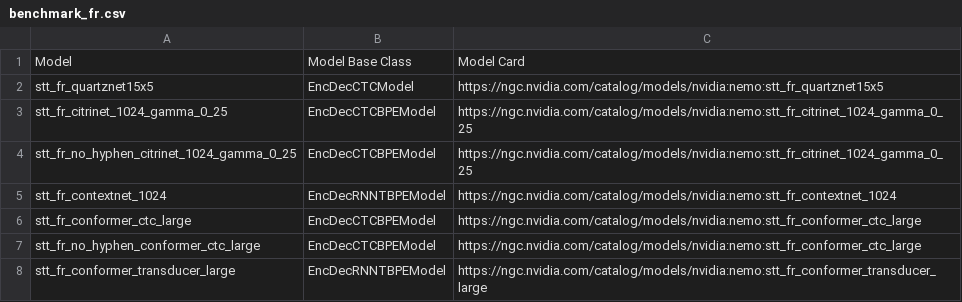
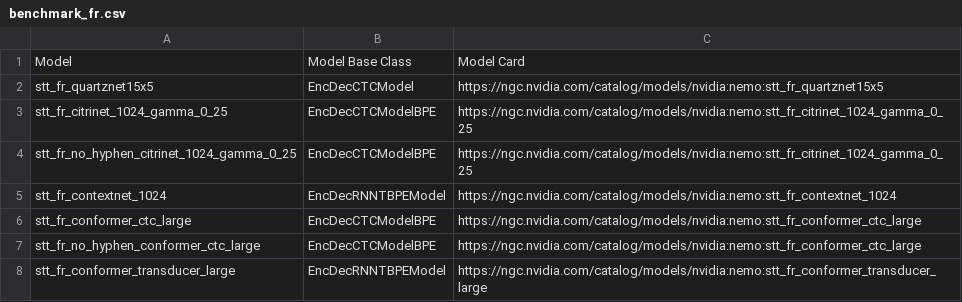
Before and after one commit to NVIDIA-NeMo/NeMo, a CSV file: docs/source/asr/data/benchmark_fr.csv, drawn as a sheet.

```diff
--- a/docs/source/asr/data/benchmark_fr.csv
+++ b/docs/source/asr/data/benchmark_fr.csv
@@ -2,7 +2,7 @@ Model,Model Base Class,Model Card
 stt_fr_quartznet15x5,EncDecCTCModel,"https://ngc.nvidia.com/catalog/models/nvidia:nemo:stt_fr_quartznet15x5"
-stt_fr_citrinet_1024_gamma_0_25,EncDecCTCBPEModel,"https://ngc.nvidia.com/catalog/models/nvidia:nemo:stt_fr_citrinet_1024_gamma_0_25"
-stt_fr_no_hyphen_citrinet_1024_gamma_0_25,EncDecCTCBPEModel,"https://ngc.nvidia.com/catalog/models/nvidia:nemo:stt_fr_citrinet_1024_gamma_0_25"
+stt_fr_citrinet_1024_gamma_0_25,EncDecCTCModelBPE,"https://ngc.nvidia.com/catalog/models/nvidia:nemo:stt_fr_citrinet_1024_gamma_0_25"
+stt_fr_no_hyphen_citrinet_1024_gamma_0_25,EncDecCTCModelBPE,"https://ngc.nvidia.com/catalog/models/nvidia:nemo:stt_fr_citrinet_1024_gamma_0_25"
 stt_fr_contextnet_1024,EncDecRNNTBPEModel,"https://ngc.nvidia.com/catalog/models/nvidia:nemo:stt_fr_contextnet_1024"
-stt_fr_conformer_ctc_large,EncDecCTCBPEModel,"https://ngc.nvidia.com/catalog/models/nvidia:nemo:stt_fr_conformer_ctc_large"
-stt_fr_no_hyphen_conformer_ctc_large,EncDecCTCBPEModel,"https://ngc.nvidia.com/catalog/models/nvidia:nemo:stt_fr_conformer_ctc_large"
+stt_fr_conformer_ctc_large,EncDecCTCModelBPE,"https://ngc.nvidia.com/catalog/models/nvidia:nemo:stt_fr_conformer_ctc_large"
+stt_fr_no_hyphen_conformer_ctc_large,EncDecCTCModelBPE,"https://ngc.nvidia.com/catalog/models/nvidia:nemo:stt_fr_conformer_ctc_large"
 stt_fr_conformer_transducer_large,EncDecRNNTBPEModel,"https://ngc.nvidia.com/catalog/models/nvidia:nemo:stt_fr_conformer_transducer_large"
```
Also changed, not shown: 5 other files.
